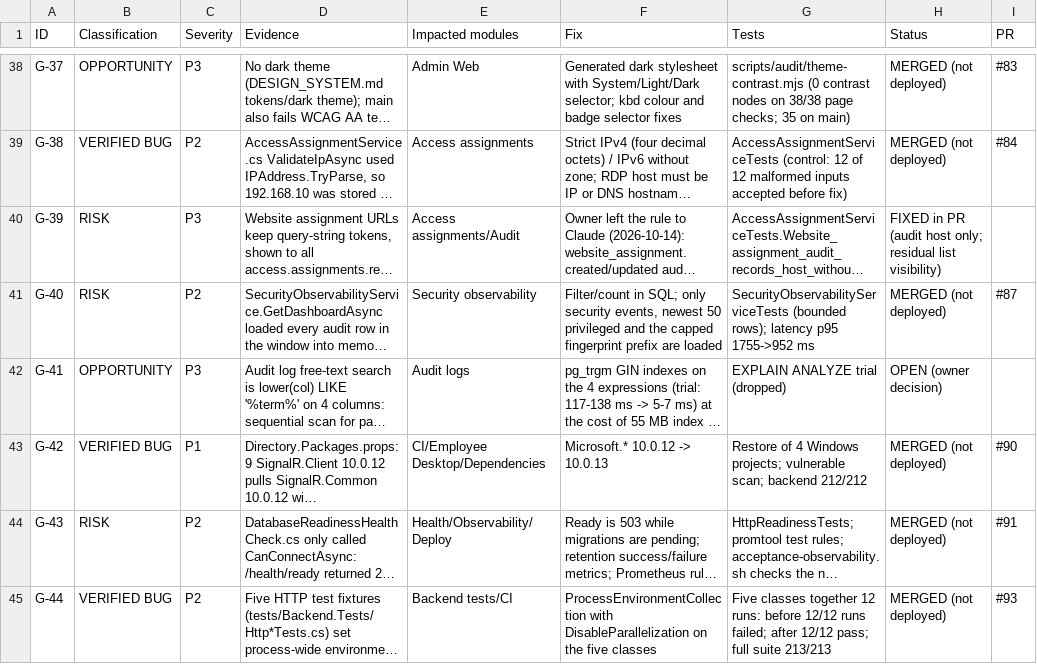
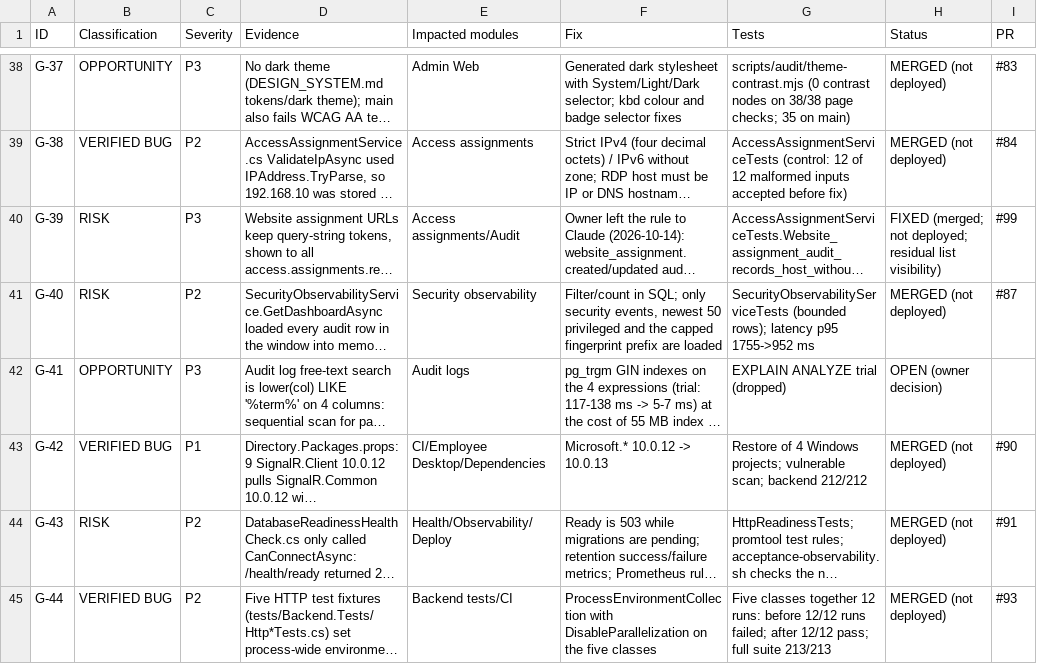
Before and after one commit to arnobai70-del/task-management-employee-monitoring-system-software, a CSV file: docs/audit/GAP_REGISTER.csv, drawn as a sheet; only a part is shown, gaps mark what is left out; long unchanged cells end in …; the diff names each change by its address in the sheet, - before the commit and + after, or states it on an @@ line.

```diff
--- a/docs/audit/GAP_REGISTER.csv
+++ b/docs/audit/GAP_REGISTER.csv
-H40 (Status): FIXED in PR (audit host only; residual list…
+H40 (Status): FIXED (merged; not deployed; residual list…
-I40 (PR): (empty)
+I40 (PR): #99
```
